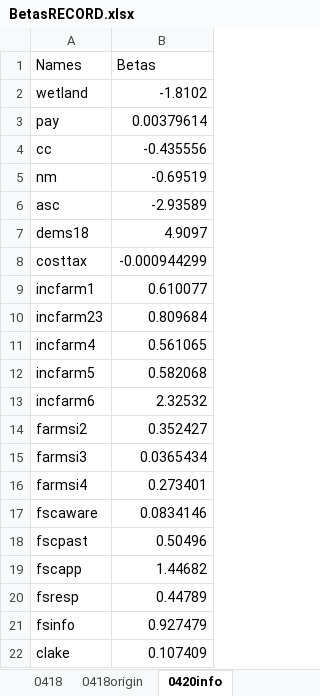
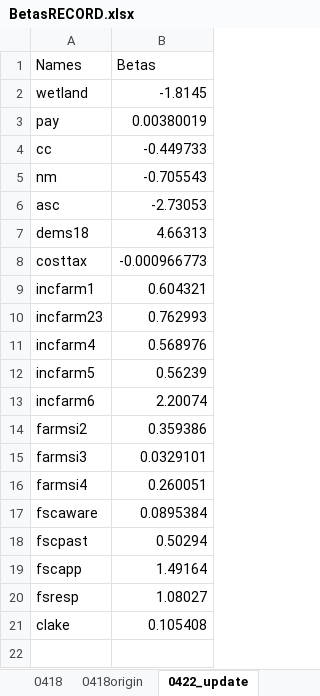
Before and after one commit to ellelang/DCM, an Excel workbook: data/BetasRECORD.xlsx, sheet 0422_update, drawn as a sheet; values as stored, in another font and other column widths than the file's, no borders; removed rows and columns are numbered as before the commit, all else as after; the diff names each change by its address in the sheet, - before the commit and + after, or states it on an @@ line.

```diff
--- a/data/BetasRECORD.xlsx (sheet 0422_update)
+++ b/data/BetasRECORD.xlsx (sheet 0422_update)
-sheet tab: 0420info
+sheet tab: 0422_update
-B2 (Betas): -1.8102
+B2 (Betas): -1.8145
-B3 (Betas): 0.00379614
+B3 (Betas): 0.00380019
-B4 (Betas): -0.435556
+B4 (Betas): -0.449733
-B5 (Betas): -0.69519
+B5 (Betas): -0.705543
-B6 (Betas): -2.93589
+B6 (Betas): -2.73053
-B7 (Betas): 4.9097
+B7 (Betas): 4.66313
-B8 (Betas): -0.000944299
+B8 (Betas): -0.000966773
-B9 (Betas): 0.610077
+B9 (Betas): 0.604321
-B10 (Betas): 0.809684
+B10 (Betas): 0.762993
-B11 (Betas): 0.561065
+B11 (Betas): 0.568976
-B12 (Betas): 0.582068
+B12 (Betas): 0.56239
-B13 (Betas): 2.32532
+B13 (Betas): 2.20074
-B14 (Betas): 0.352427
+B14 (Betas): 0.359386
-B15 (Betas): 0.0365434
+B15 (Betas): 0.0329101
-B16 (Betas): 0.273401
+B16 (Betas): 0.260051
-B17 (Betas): 0.0834146
+B17 (Betas): 0.0895384
-B18 (Betas): 0.50496
+B18 (Betas): 0.50294
-B19 (Betas): 1.44682
+B19 (Betas): 1.49164
-B20 (Betas): 0.44789
+B20 (Betas): 1.08027
-row 21: fsinfo | 0.927479
-B21 (Betas): 0.107409
+B21 (Betas): 0.105408
```
Also changed, not shown: sheet 0422_origin, sheet onlyattributes, other sheet tabs, data/varcovRECORDS.xlsx, 37 other files.
